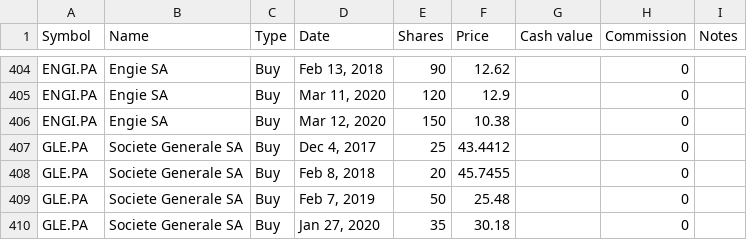
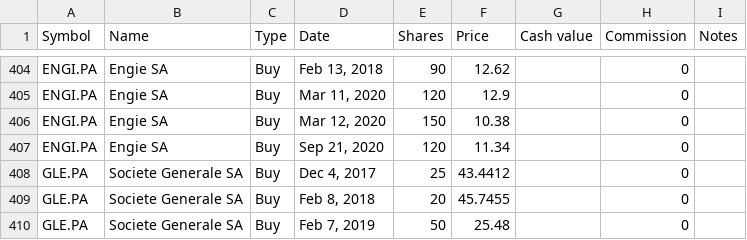
Before and after one commit to lionelschiepers/MyStock, a CSV file: MyStockWeb/Data/1.csv, drawn as a sheet; only a part is shown, gaps mark what is left out; the shorter side is filled out with more unchanged rows; the diff names each change by its address in the sheet, - before the commit and + after, or states it on an @@ line.

Commit message:
increased engie
increased engie

```diff
--- a/MyStockWeb/Data/1.csv
+++ b/MyStockWeb/Data/1.csv
+row 407: ENGI.PA | Engie SA | Buy | Sep 21, 2020 | 120 | 11.34 |  | 0
```
